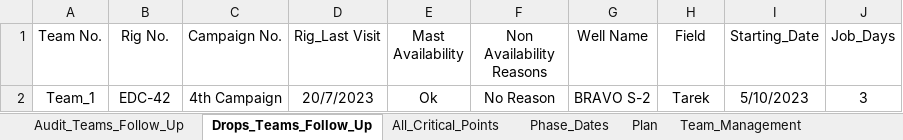
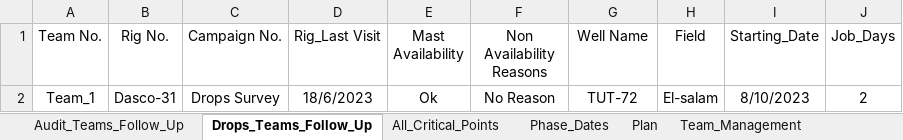
Before and after one commit to EPIS2023/KPC_EPIS_Follow_Up, an Excel workbook: Client_EPIS_Daily_Progress.xlsx, sheet Drops_Teams_Follow_Up, drawn as a sheet; values as stored, in another font and other column widths than the file's, no borders; the diff names each change by its address in the sheet, - before the commit and + after, or states it on an @@ line.

```diff
--- a/Client_EPIS_Daily_Progress.xlsx (sheet Drops_Teams_Follow_Up)
+++ b/Client_EPIS_Daily_Progress.xlsx (sheet Drops_Teams_Follow_Up)
-B2 (Rig No.): EDC-42
+B2 (Rig No.): Dasco-31
-C2 (Campaign No.): 4th Campaign
+C2 (Campaign No.): Drops Survey
-D2 (Rig_Last Visit): 20/7/2023
+D2 (Rig_Last Visit): 18/6/2023
-G2 (Well Name): BRAVO S-2
+G2 (Well Name): TUT-72
-H2 (Field): Tarek
+H2 (Field): El-salam
-I2 (Starting_Date): 5/10/2023
+I2 (Starting_Date): 8/10/2023
-J2 (Job_Days): 3
+J2 (Job_Days): 2
```
Also changed, not shown: sheet All_Critical_Points, sheet Team_Management, hidden cells.
